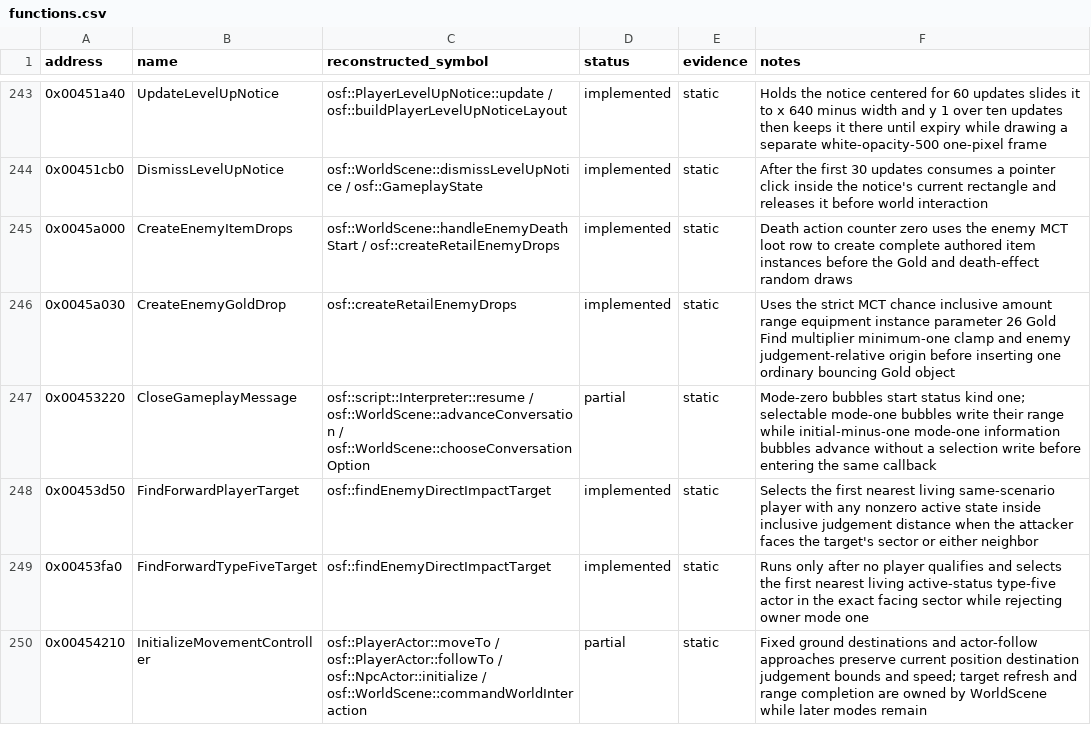
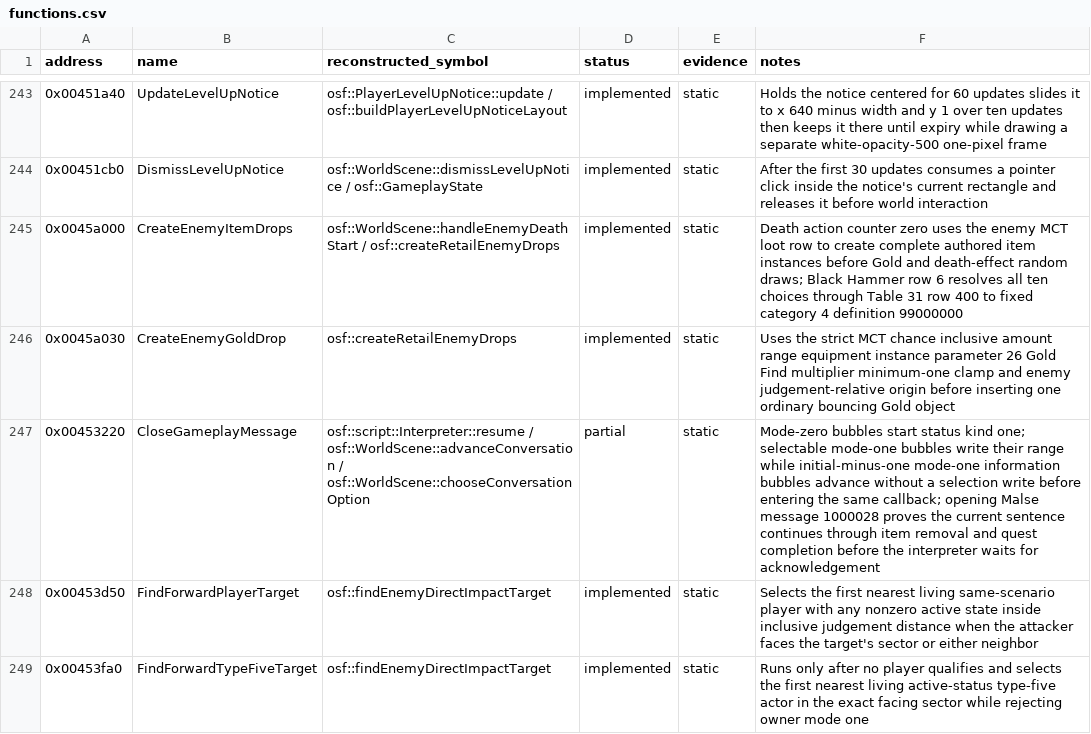
Before and after one commit to RednibCoding/OpenShadowFlare, a CSV file: reverse/shadowflare-exe/functions.csv, drawn as a sheet; only a part is shown, gaps mark what is left out; the shorter side is filled out with more unchanged rows.

Commit message:
Cover Malse's stolen gem quest

```diff
--- a/reverse/shadowflare-exe/functions.csv
+++ b/reverse/shadowflare-exe/functions.csv
@@ -244,5 +244,5 @@ address,name,reconstructed_symbol,status,evidence,notes
 0x00451cb0,DismissLevelUpNotice,osf::WorldScene::dismissLevelUpNotice / osf::GameplayState,implemented,static,After the first 30 updates consumes a pointer click inside the notice's current rectangle and releases it before world interaction
-0x0045a000,CreateEnemyItemDrops,osf::WorldScene::handleEnemyDeathStart / osf::createRetailEnemyDrops,implemented,static,Death action counter zero uses the enemy MCT loot row to create complete authored item instances before the Gold and death-effect random draws
+0x0045a000,CreateEnemyItemDrops,osf::WorldScene::handleEnemyDeathStart / osf::createRetailEnemyDrops,implemented,static,Death action counter zero uses the enemy MCT loot row to create complete authored item instances before Gold and death-effect random draws; Black Hammer row 6 resolves all ten choices through Table 31 row 400 to fixed category 4 definition 99000000
 0x0045a030,CreateEnemyGoldDrop,osf::createRetailEnemyDrops,implemented,static,Uses the strict MCT chance inclusive amount range equipment instance parameter 26 Gold Find multiplier minimum-one clamp and enemy judgement-relative origin before inserting one ordinary bouncing Gold object
-0x00453220,CloseGameplayMessage,osf::script::Interpreter::resume / osf::WorldScene::advanceConversation / osf::WorldScene::chooseConversationOption,partial,static,Mode-zero bubbles start status kind one; selectable mode-one bubbles write their range while initial-minus-one mode-one information bubbles advance without a selection write before entering the same callback
+0x00453220,CloseGameplayMessage,osf::script::Interpreter::resume / osf::WorldScene::advanceConversation / osf::WorldScene::chooseConversationOption,partial,static,Mode-zero bubbles start status kind one; selectable mode-one bubbles write their range while initial-minus-one mode-one information bubbles advance without a selection write before entering the same callback; opening Malse message 1000028 proves the current sentence continues through item removal and quest completion before the interpreter waits for acknowledgement
 0x00453d50,FindForwardPlayerTarget,osf::findEnemyDirectImpactTarget,implemented,static,Selects the first nearest living same-scenario player with any nonzero active state inside inclusive judgement distance when the attacker faces the target's sector or either neighbor
```
Also changed, not shown: 7 other files.
